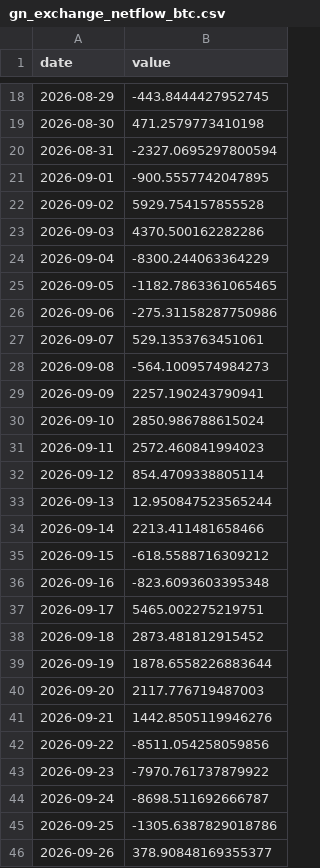
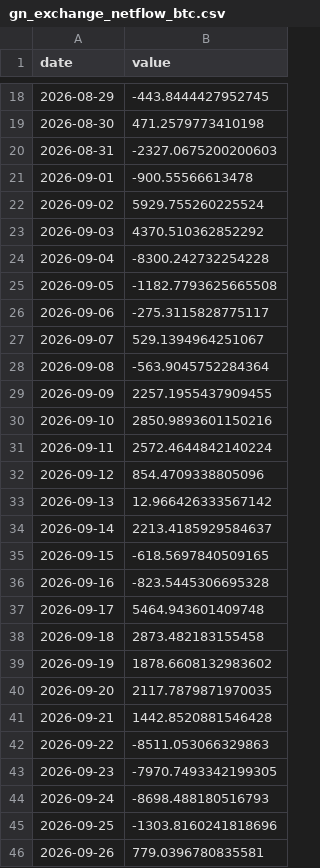
Before and after one commit to thatssoheil/crypto-macro-analysis, a CSV file: data/macro_dataset/gn_exchange_netflow_btc.csv, drawn as a sheet; only a part is shown, gaps mark what is left out; the diff covers the shown part only.

```diff
--- a/data/macro_dataset/gn_exchange_netflow_btc.csv
+++ b/data/macro_dataset/gn_exchange_netflow_btc.csv
@@ -19,28 +19,28 @@ date,value
 2026-08-30,471.2579773410198
-2026-08-31,-2327.0695297800594
-2026-09-01,-900.5557742047895
-2026-09-02,5929.754157855528
-2026-09-03,4370.500162282286
-2026-09-04,-8300.244063364229
-2026-09-05,-1182.7863361065465
-2026-09-06,-275.31158287750986
-2026-09-07,529.1353763451061
-2026-09-08,-564.1009574984273
-2026-09-09,2257.190243790941
-2026-09-10,2850.986788615024
-2026-09-11,2572.460841994023
-2026-09-12,854.4709338805114
-2026-09-13,12.950847523565244
-2026-09-14,2213.411481658466
-2026-09-15,-618.5588716309212
-2026-09-16,-823.6093603395348
-2026-09-17,5465.002275219751
-2026-09-18,2873.481812915452
-2026-09-19,1878.6558226883644
-2026-09-20,2117.776719487003
-2026-09-21,1442.8505119946276
-2026-09-22,-8511.054258059856
-2026-09-23,-7970.761737879922
-2026-09-24,-8698.511692666787
-2026-09-25,-1305.6387829018786
-2026-09-26,378.90848169355377
+2026-08-31,-2327.0675200200603
+2026-09-01,-900.55566613478
+2026-09-02,5929.755260225524
+2026-09-03,4370.510362852292
+2026-09-04,-8300.242732254228
+2026-09-05,-1182.7793625665508
+2026-09-06,-275.3115828775117
+2026-09-07,529.1394964251067
+2026-09-08,-563.9045752284364
+2026-09-09,2257.1955437909455
+2026-09-10,2850.9893601150216
+2026-09-11,2572.4644842140224
+2026-09-12,854.4709338805096
+2026-09-13,12.966426333567142
+2026-09-14,2213.4185929584637
+2026-09-15,-618.5697840509165
+2026-09-16,-823.5445306695328
+2026-09-17,5464.943601409748
+2026-09-18,2873.482183155458
+2026-09-19,1878.6608132983602
+2026-09-20,2117.7879871970035
+2026-09-21,1442.8520881546428
+2026-09-22,-8511.053066329863
+2026-09-23,-7970.7493342199305
+2026-09-24,-8698.488180516793
+2026-09-25,-1303.8160241818696
+2026-09-26,779.0396780835581
```
Also changed, not shown: 1 added row and 2 edited cells elsewhere in this file, data/macro_dataset/gn_binance_outflow_btc.csv, data/macro_dataset/gn_etf_flows_net_eth.csv, 49 other files.
